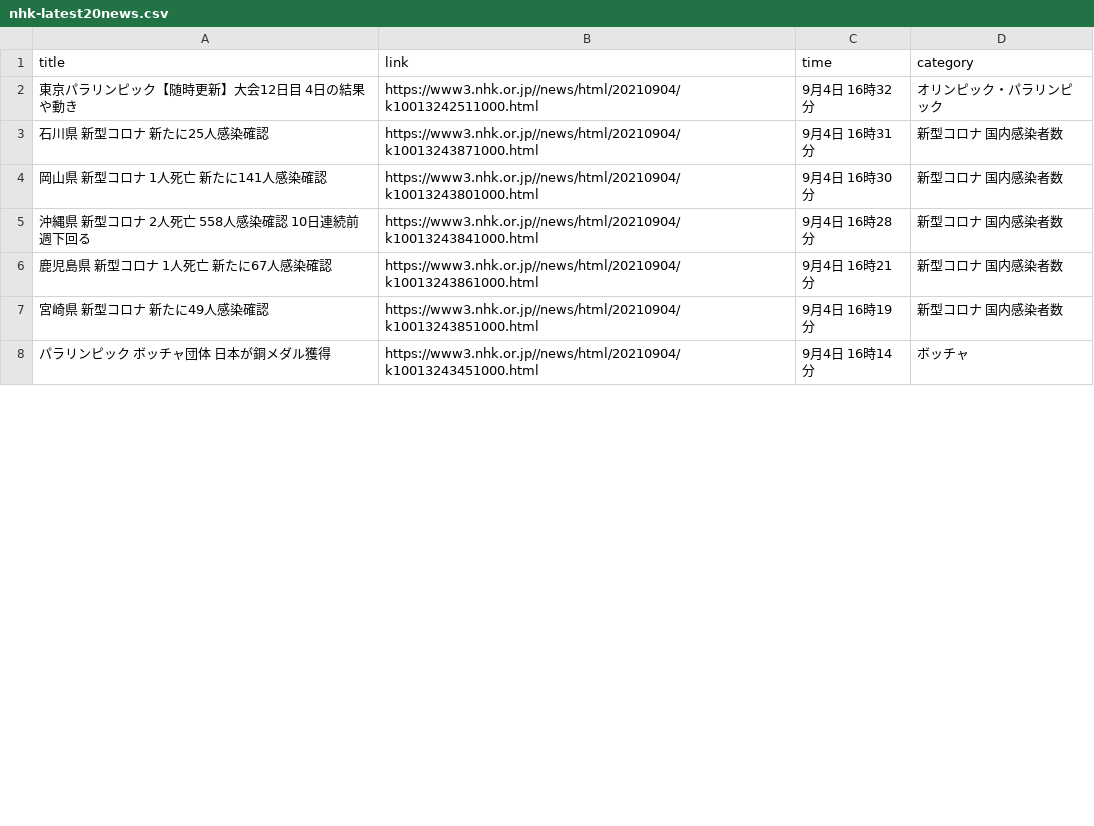
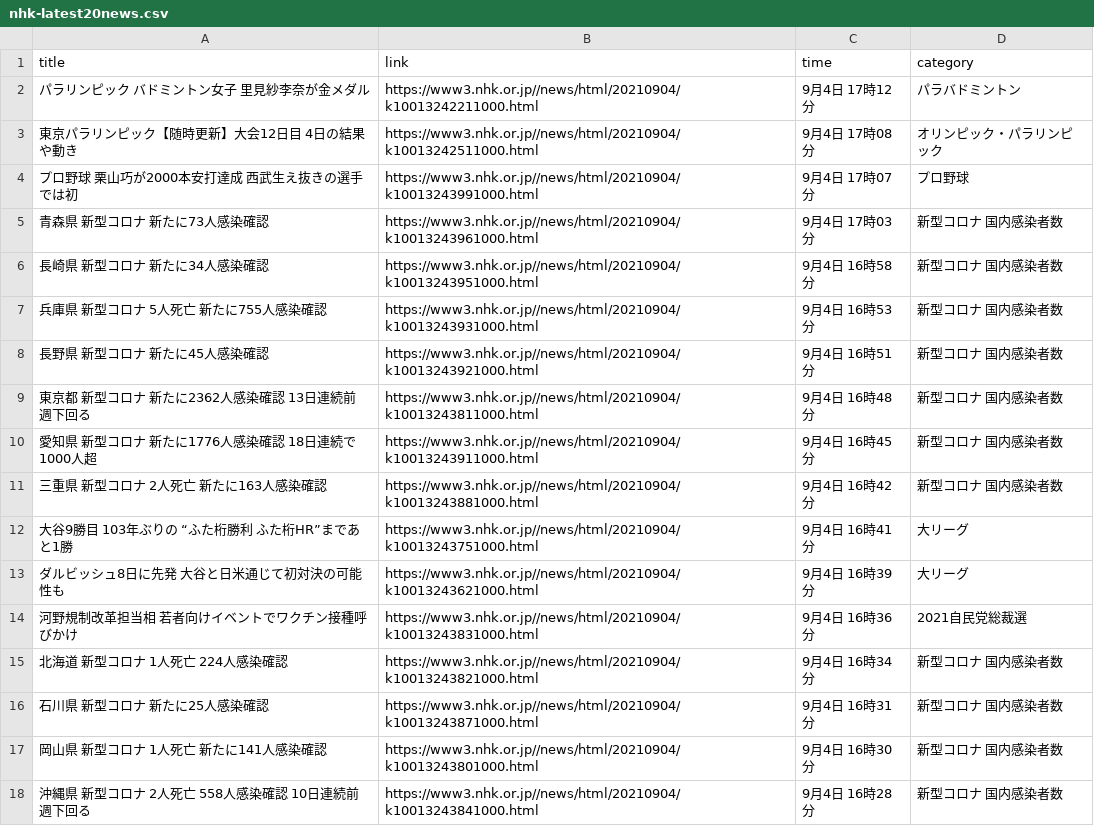
Before and after one commit to Hiromisa/autoscrape_NHK, a CSV file: nhk-latest20news.csv, drawn as a sheet; only a part is shown; the shorter side is filled out with more unchanged rows; the diff covers the shown part only.

```diff
--- a/nhk-latest20news.csv
+++ b/nhk-latest20news.csv
@@ -1,3 +1,16 @@
 title,link,time,category
-東京パラリンピック【随時更新】大会12日目 4日の結果や動き,https://www3.nhk.or.jp//news/html/20210904/k10013242511000.html,9月4日 16時32分,オリンピック・パラリンピック
+パラリンピック バドミントン女子 里見紗李奈が金メダル,https://www3.nhk.or.jp//news/html/20210904/k10013242211000.html,9月4日 17時12分,パラバドミントン
+東京パラリンピック【随時更新】大会12日目 4日の結果や動き,https://www3.nhk.or.jp//news/html/20210904/k10013242511000.html,9月4日 17時08分,オリンピック・パラリンピック
+プロ野球 栗山巧が2000本安打達成 西武生え抜きの選手では初,https://www3.nhk.or.jp//news/html/20210904/k10013243991000.html,9月4日 17時07分,プロ野球
+青森県 新型コロナ 新たに73人感染確認,https://www3.nhk.or.jp//news/html/20210904/k10013243961000.html,9月4日 17時03分,新型コロナ 国内感染者数
+長崎県 新型コロナ 新たに34人感染確認,https://www3.nhk.or.jp//news/html/20210904/k10013243951000.html,9月4日 16時58分,新型コロナ 国内感染者数
+兵庫県 新型コロナ 5人死亡 新たに755人感染確認,https://www3.nhk.or.jp//news/html/20210904/k10013243931000.html,9月4日 16時53分,新型コロナ 国内感染者数
+長野県 新型コロナ 新たに45人感染確認,https://www3.nhk.or.jp//news/html/20210904/k10013243921000.html,9月4日 16時51分,新型コロナ 国内感染者数
+東京都 新型コロナ 新たに2362人感染確認 13日連続前週下回る,https://www3.nhk.or.jp//news/html/20210904/k10013243811000.html,9月4日 16時48分,新型コロナ 国内感染者数
+愛知県 新型コロナ 新たに1776人感染確認 18日連続で1000人超,https://www3.nhk.or.jp//news/html/20210904/k10013243911000.html,9月4日 16時45分,新型コロナ 国内感染者数
+三重県 新型コロナ 2人死亡 新たに163人感染確認,https://www3.nhk.or.jp//news/html/20210904/k10013243881000.html,9月4日 16時42分,新型コロナ 国内感染者数
+大谷9勝目 103年ぶりの “ふた桁勝利 ふた桁HR”まであと1勝,https://www3.nhk.or.jp//news/html/20210904/k10013243751000.html,9月4日 16時41分,大リーグ
+ダルビッシュ8日に先発 大谷と日米通じて初対決の可能性も,https://www3.nhk.or.jp//news/html/20210904/k10013243621000.html,9月4日 16時39分,大リーグ
+河野規制改革担当相 若者向けイベントでワクチン接種呼びかけ,https://www3.nhk.or.jp//news/html/20210904/k10013243831000.html,9月4日 16時36分,2021自民党総裁選
+北海道 新型コロナ 1人死亡 224人感染確認,https://www3.nhk.or.jp//news/html/20210904/k10013243821000.html,9月4日 16時34分,新型コロナ 国内感染者数
 石川県 新型コロナ 新たに25人感染確認,https://www3.nhk.or.jp//news/html/20210904/k10013243871000.html,9月4日 16時31分,新型コロナ 国内感染者数
```
Also changed, not shown: 13 removed rows elsewhere in this file.
